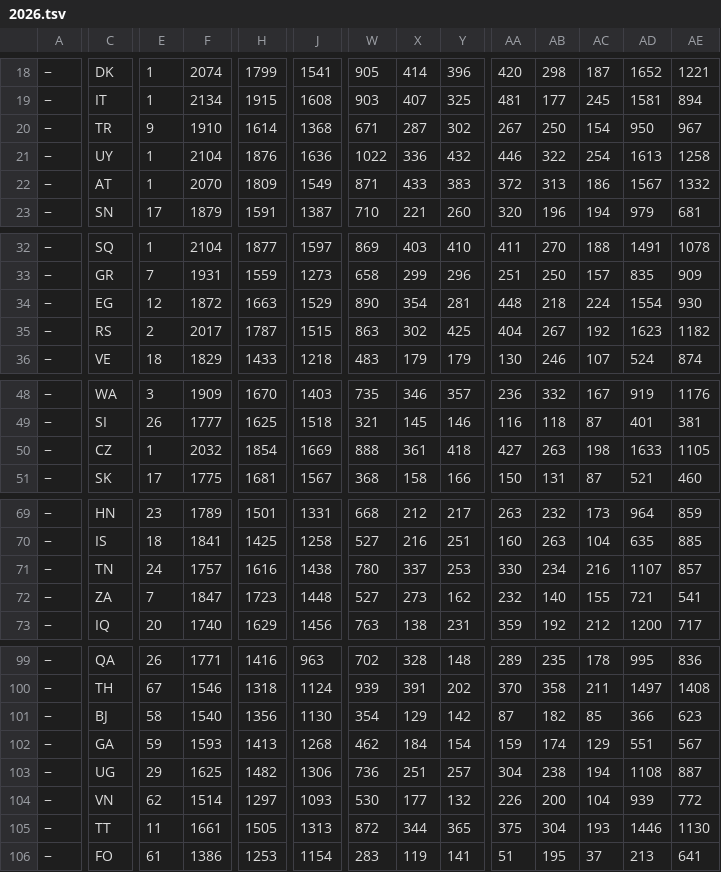
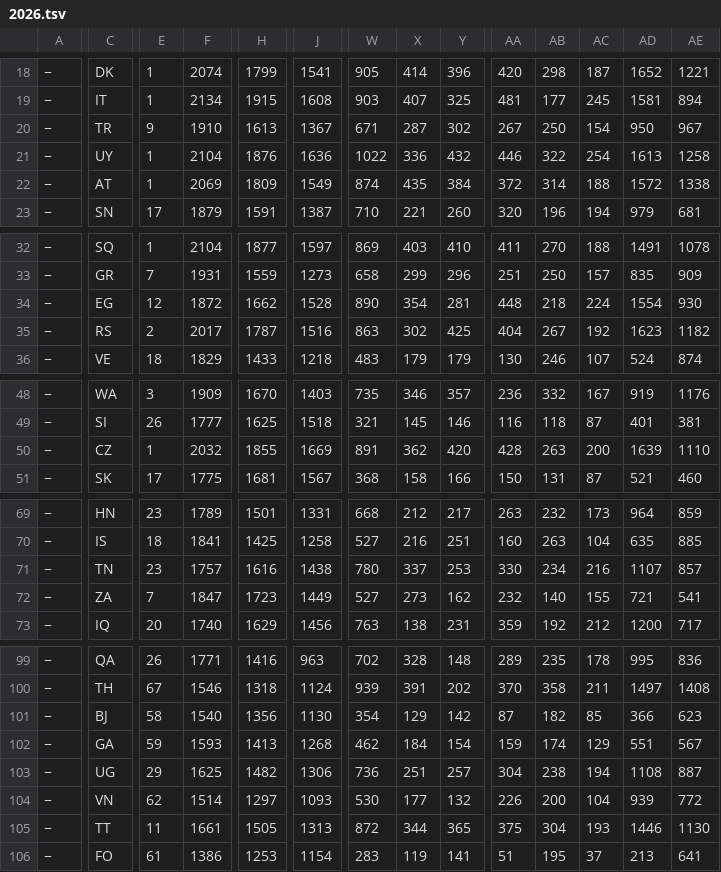
Before and after one commit to nomastudioai/prode, a TSV file: .claude/skills/prediccion-mundial-2026/data/2026.tsv, drawn as a sheet; only a part is shown, gaps mark what is left out; the diff covers the shown part only; the diff names each change by its address in the sheet, - before the commit and + after, or states it on an @@ line.

```diff
--- a/.claude/skills/prediccion-mundial-2026/data/2026.tsv
+++ b/.claude/skills/prediccion-mundial-2026/data/2026.tsv
-H20: 1614
+H20: 1613
-J20: 1368
+J20: 1367
-F22: 2070
+F22: 2069
-W22: 871
+W22: 874
-X22: 433
+X22: 435
-Y22: 383
+Y22: 384
-AB22: 313
+AB22: 314
-AC22: 186
+AC22: 188
-AD22: 1567
+AD22: 1572
-AE22: 1332
+AE22: 1338
-H34: 1663
+H34: 1662
-J34: 1529
+J34: 1528
-J35: 1515
+J35: 1516
-H50: 1854
+H50: 1855
-W50: 888
+W50: 891
-X50: 361
+X50: 362
-Y50: 418
+Y50: 420
-AA50: 427
+AA50: 428
-AC50: 198
+AC50: 200
-AD50: 1633
+AD50: 1639
-AE50: 1105
+AE50: 1110
-E71: 24
+E71: 23
-J72: 1448
+J72: 1449
```
Also changed, not shown: 18 edited cells elsewhere in this file, 1 other file.
